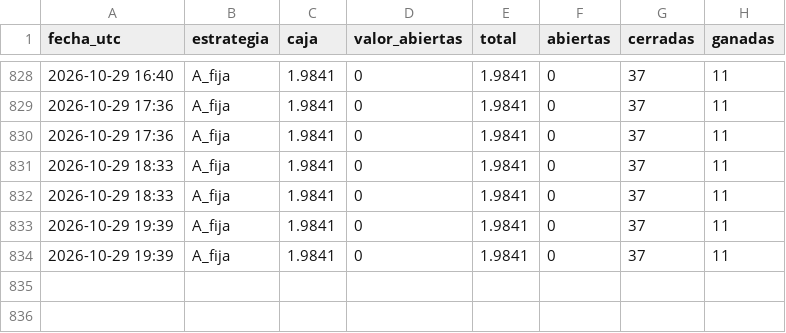
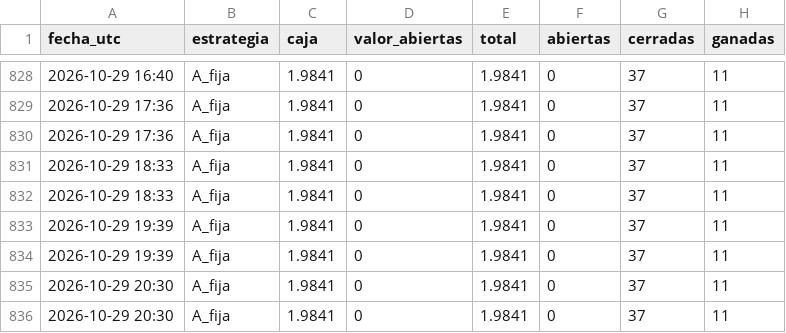
Before and after one commit to romeroyair9977-design/memecoins, a CSV file: data/paper_balance.csv, drawn as a sheet; only a part is shown, gaps mark what is left out.

```diff
--- a/data/paper_balance.csv
+++ b/data/paper_balance.csv
@@ -834 +834,3 @@ fecha_utc,estrategia,caja,valor_abiertas,total,abiertas,cerradas,ganadas
 2026-10-29 19:39,A_fija,1.9841,0,1.9841,0,37,11
+2026-10-29 20:30,A_fija,1.9841,0,1.9841,0,37,11
+2026-10-29 20:30,A_fija,1.9841,0,1.9841,0,37,11
```
Also changed, not shown: 1 other file.
